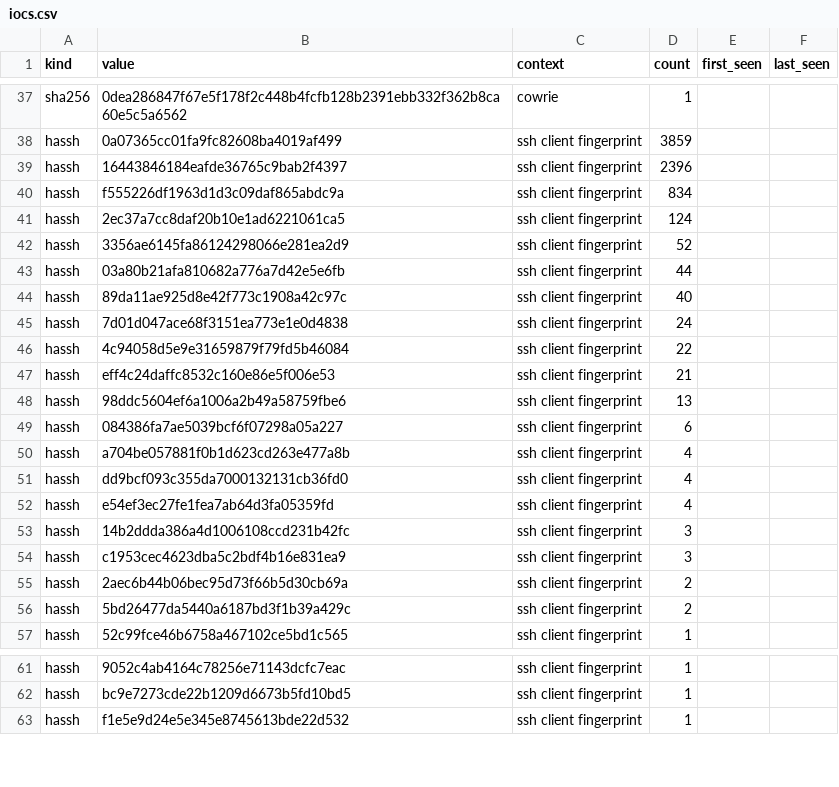
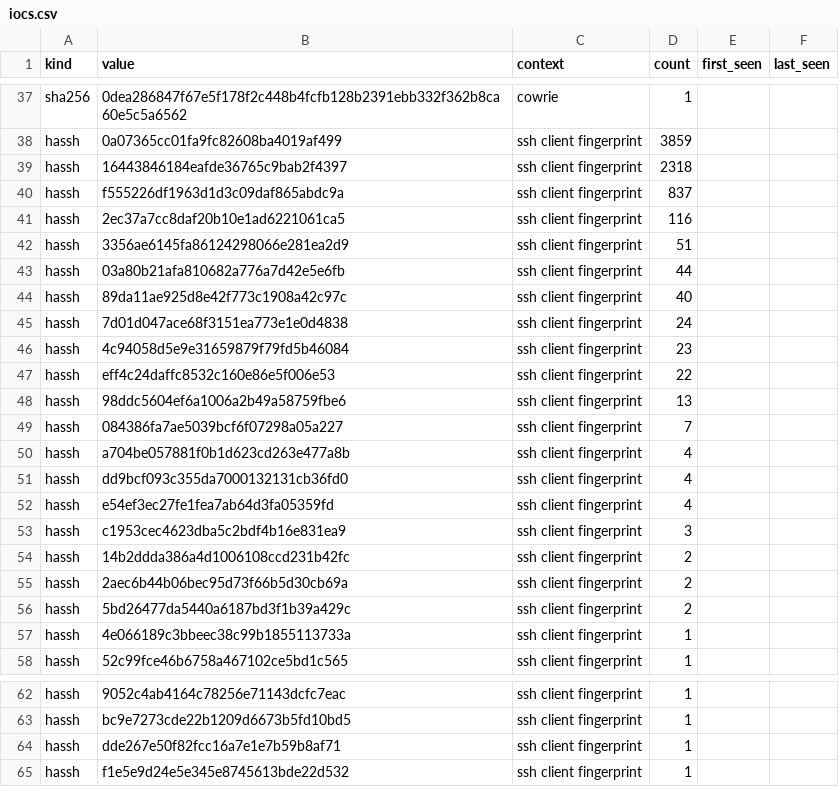
Before and after one commit to unerror/security, a CSV file: feeds/honeypot/iocs.csv, drawn as a sheet; only a part is shown, gaps mark what is left out.

```diff
--- a/feeds/honeypot/iocs.csv
+++ b/feeds/honeypot/iocs.csv
@@ -38,6 +38,6 @@ sha256,0dea286847f67e5f178f2c448b4fcfb128b2391ebb332f362b8ca60e5c5a6562,cowrie,1
 hassh,0a07365cc01fa9fc82608ba4019af499,ssh client fingerprint,3859,,
-hassh,16443846184eafde36765c9bab2f4397,ssh client fingerprint,2396,,
-hassh,f555226df1963d1d3c09daf865abdc9a,ssh client fingerprint,834,,
-hassh,2ec37a7cc8daf20b10e1ad6221061ca5,ssh client fingerprint,124,,
-hassh,3356ae6145fa86124298066e281ea2d9,ssh client fingerprint,52,,
+hassh,16443846184eafde36765c9bab2f4397,ssh client fingerprint,2318,,
+hassh,f555226df1963d1d3c09daf865abdc9a,ssh client fingerprint,837,,
+hassh,2ec37a7cc8daf20b10e1ad6221061ca5,ssh client fingerprint,116,,
+hassh,3356ae6145fa86124298066e281ea2d9,ssh client fingerprint,51,,
 hassh,03a80b21afa810682a776a7d42e5e6fb,ssh client fingerprint,44,,
@@ -45,6 +45,6 @@ hassh,89da11ae925d8e42f773c1908a42c97c,ssh client fingerprint,40,,
 hassh,7d01d047ace68f3151ea773e1e0d4838,ssh client fingerprint,24,,
-hassh,4c94058d5e9e31659879f79fd5b46084,ssh client fingerprint,22,,
-hassh,eff4c24daffc8532c160e86e5f006e53,ssh client fingerprint,21,,
+hassh,4c94058d5e9e31659879f79fd5b46084,ssh client fingerprint,23,,
+hassh,eff4c24daffc8532c160e86e5f006e53,ssh client fingerprint,22,,
 hassh,98ddc5604ef6a1006a2b49a58759fbe6,ssh client fingerprint,13,,
-hassh,084386fa7ae5039bcf6f07298a05a227,ssh client fingerprint,6,,
+hassh,084386fa7ae5039bcf6f07298a05a227,ssh client fingerprint,7,,
 hassh,a704be057881f0b1d623cd263e477a8b,ssh client fingerprint,4,,
@@ -52,6 +52,7 @@ hassh,dd9bcf093c355da7000132131cb36fd0,ssh client fingerprint,4,,
 hassh,e54ef3ec27fe1fea7ab64d3fa05359fd,ssh client fingerprint,4,,
-hassh,14b2ddda386a4d1006108ccd231b42fc,ssh client fingerprint,3,,
 hassh,c1953cec4623dba5c2bdf4b16e831ea9,ssh client fingerprint,3,,
+hassh,14b2ddda386a4d1006108ccd231b42fc,ssh client fingerprint,2,,
 hassh,2aec6b44b06bec95d73f66b5d30cb69a,ssh client fingerprint,2,,
 hassh,5bd26477da5440a6187bd3f1b39a429c,ssh client fingerprint,2,,
+hassh,4e066189c3bbeec38c99b1855113733a,ssh client fingerprint,1,,
 hassh,52c99fce46b6758a467102ce5bd1c565,ssh client fingerprint,1,,
@@ -62,2 +63,3 @@ hassh,9052c4ab4164c78256e71143dcfc7eac,ssh client fingerprint,1,,
 hassh,bc9e7273cde22b1209d6673b5fd10bd5,ssh client fingerprint,1,,
+hassh,dde267e50f82fcc16a7e1e7b59b8af71,ssh client fingerprint,1,,
 hassh,f1e5e9d24e5e345e8745613bde22d532,ssh client fingerprint,1,,
```
Also changed, not shown: 9 other files.
